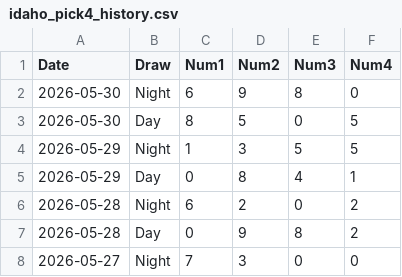
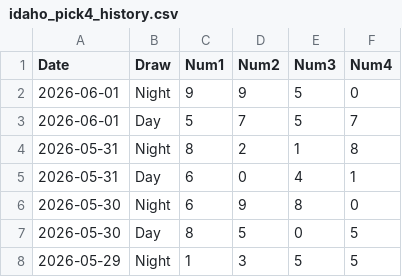
Before and after one commit to curia007/lottery, a CSV file: idaho/pick4/data/idaho_pick4_history.csv, drawn as a sheet; only a part is shown; the shorter side is filled out with more unchanged rows; the diff names each change by its address in the sheet, - before the commit and + after, or states it on an @@ line.

Commit message:
Updated files

```diff
--- a/idaho/pick4/data/idaho_pick4_history.csv
+++ b/idaho/pick4/data/idaho_pick4_history.csv
+row 2: 2026-06-01 | Night | 9 | 9 | 5 | 0
+row 3: 2026-06-01 | Day | 5 | 7 | 5 | 7
+row 4: 2026-05-31 | Night | 8 | 2 | 1 | 8
+row 5: 2026-05-31 | Day | 6 | 0 | 4 | 1
```
